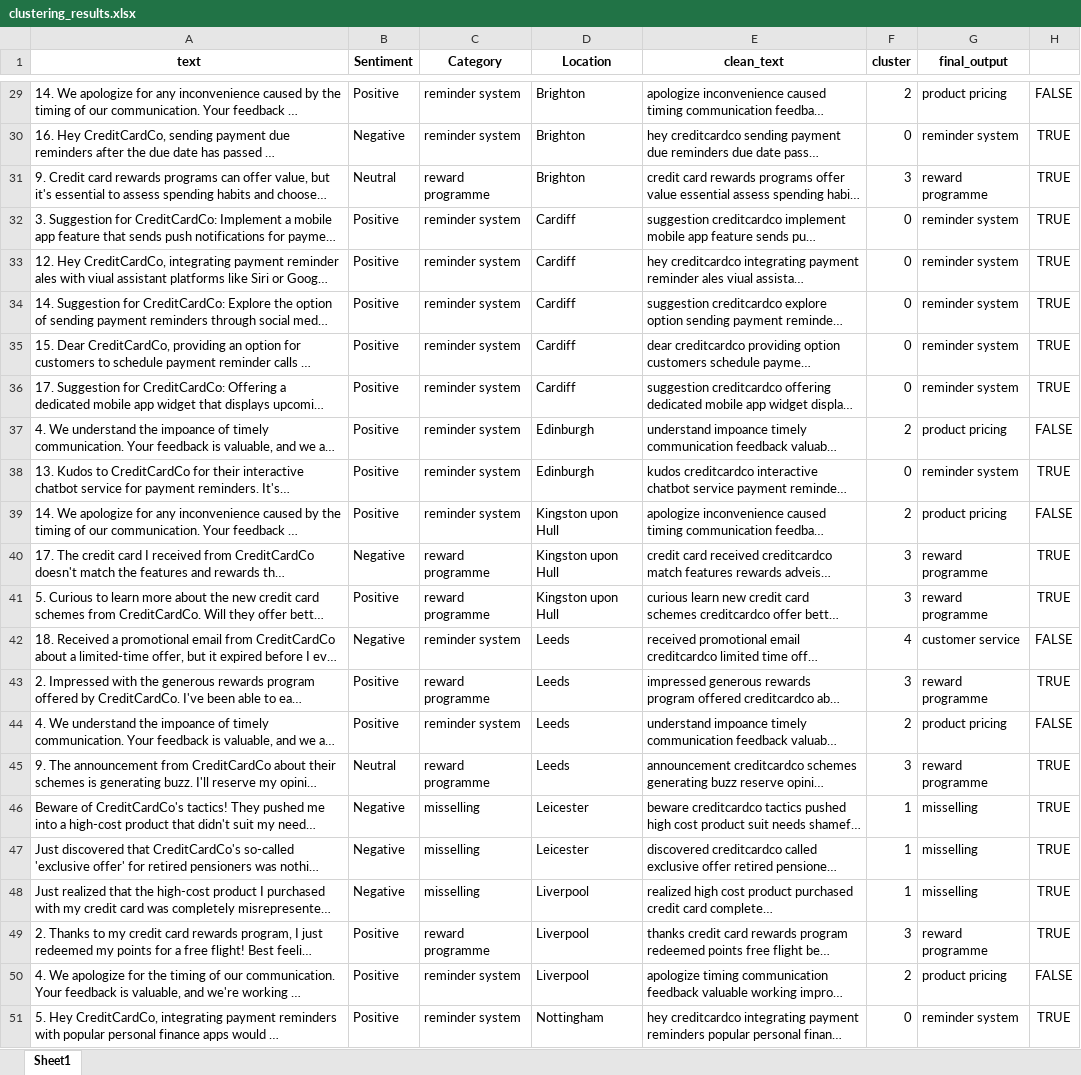
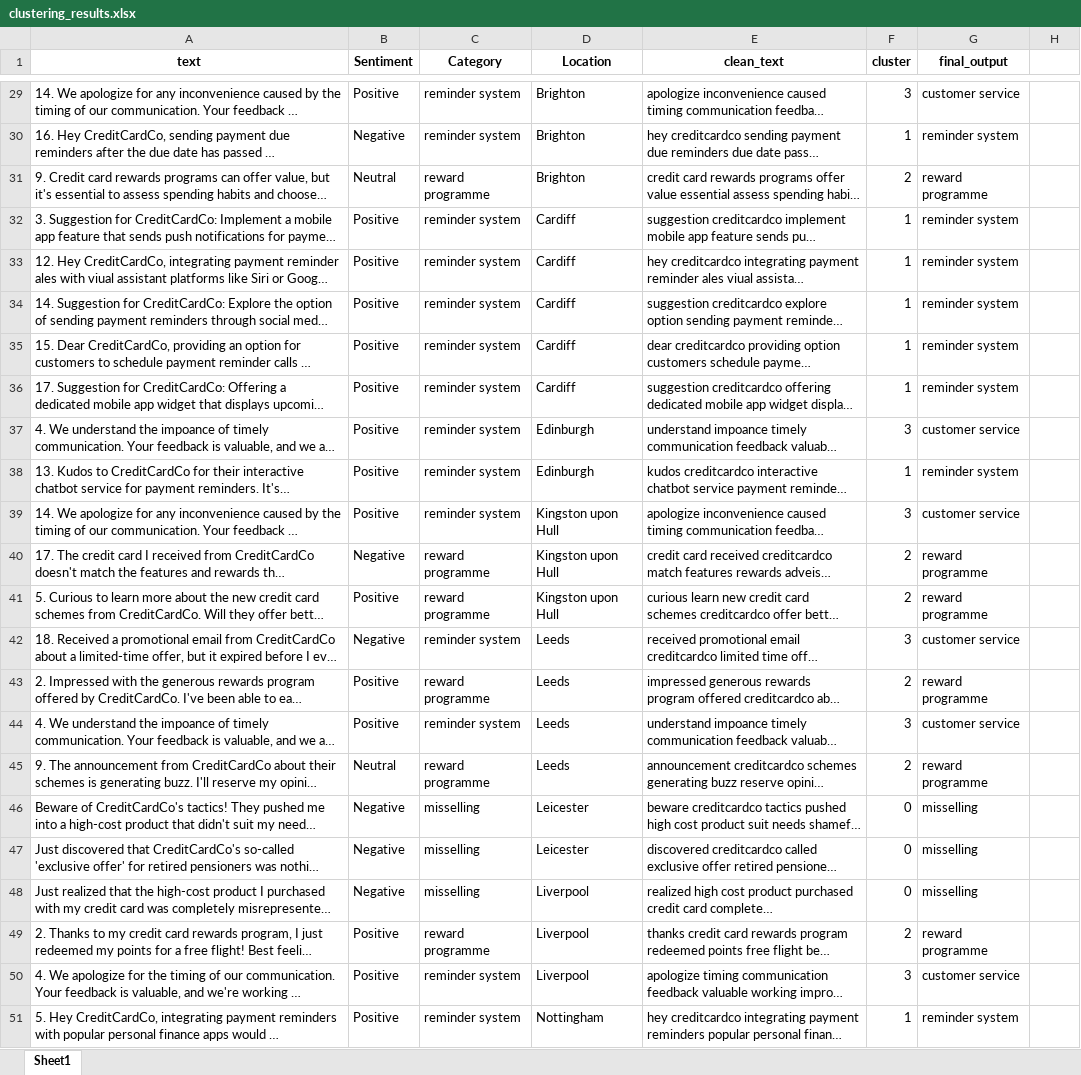
Before and after one commit to Disha-Patil/InternshipProjects, an Excel workbook: Unsupervied_labelling (clustering)/Output/clustering_results.xlsx, sheet Sheet1, drawn as a sheet; only a part is shown, gaps mark what is left out; long unchanged cells end in …; values as stored, in another font and other column widths than the file's, no borders; the diff covers the shown part only; the diff names each change by its address in the sheet, - before the commit and + after, or states it on an @@ line.

```diff
--- a/Unsupervied_labelling (clustering)/Output/clustering_results.xlsx (sheet Sheet1)
+++ b/Unsupervied_labelling (clustering)/Output/clustering_results.xlsx (sheet Sheet1)
-F29 (cluster): 2
+F29 (cluster): 3
-G29 (final_output): product pricing
+G29 (final_output): customer service
-H29: FALSE
+H29: (empty)
-F30 (cluster): 0
+F30 (cluster): 1
-H30:H36: TRUE
+H30:H36: (empty)
-F31 (cluster): 3
+F31 (cluster): 2
-F32:F36 (cluster): 0
+F32:F36 (cluster): 1
-F37 (cluster): 2
+F37 (cluster): 3
-G37 (final_output): product pricing
+G37 (final_output): customer service
-H37: FALSE
+H37: (empty)
-F38 (cluster): 0
+F38 (cluster): 1
-H38: TRUE
+H38: (empty)
-F39 (cluster): 2
+F39 (cluster): 3
-G39 (final_output): product pricing
+G39 (final_output): customer service
-H39: FALSE
+H39: (empty)
-F40:F41 (cluster): 3
+F40:F41 (cluster): 2
-H40:H41: TRUE
+H40:H41: (empty)
-F42 (cluster): 4
+F42 (cluster): 3
-H42: FALSE
+H42: (empty)
-F43 (cluster): 3
+F43 (cluster): 2
-H43: TRUE
+H43: (empty)
-F44 (cluster): 2
+F44 (cluster): 3
-G44 (final_output): product pricing
+G44 (final_output): customer service
-H44: FALSE
+H44: (empty)
-F45 (cluster): 3
+F45 (cluster): 2
-H45:H49: TRUE
+H45:H49: (empty)
-F46:F48 (cluster): 1
+F46:F48 (cluster): 0
-F49 (cluster): 3
+F49 (cluster): 2
-F50 (cluster): 2
+F50 (cluster): 3
-G50 (final_output): product pricing
+G50 (final_output): customer service
-H50: FALSE
+H50: (empty)
-F51 (cluster): 0
+F51 (cluster): 1
-H51: TRUE
+H51: (empty)
```
Also changed, not shown: 502 edited cells elsewhere in this sheet, 2 other files.
